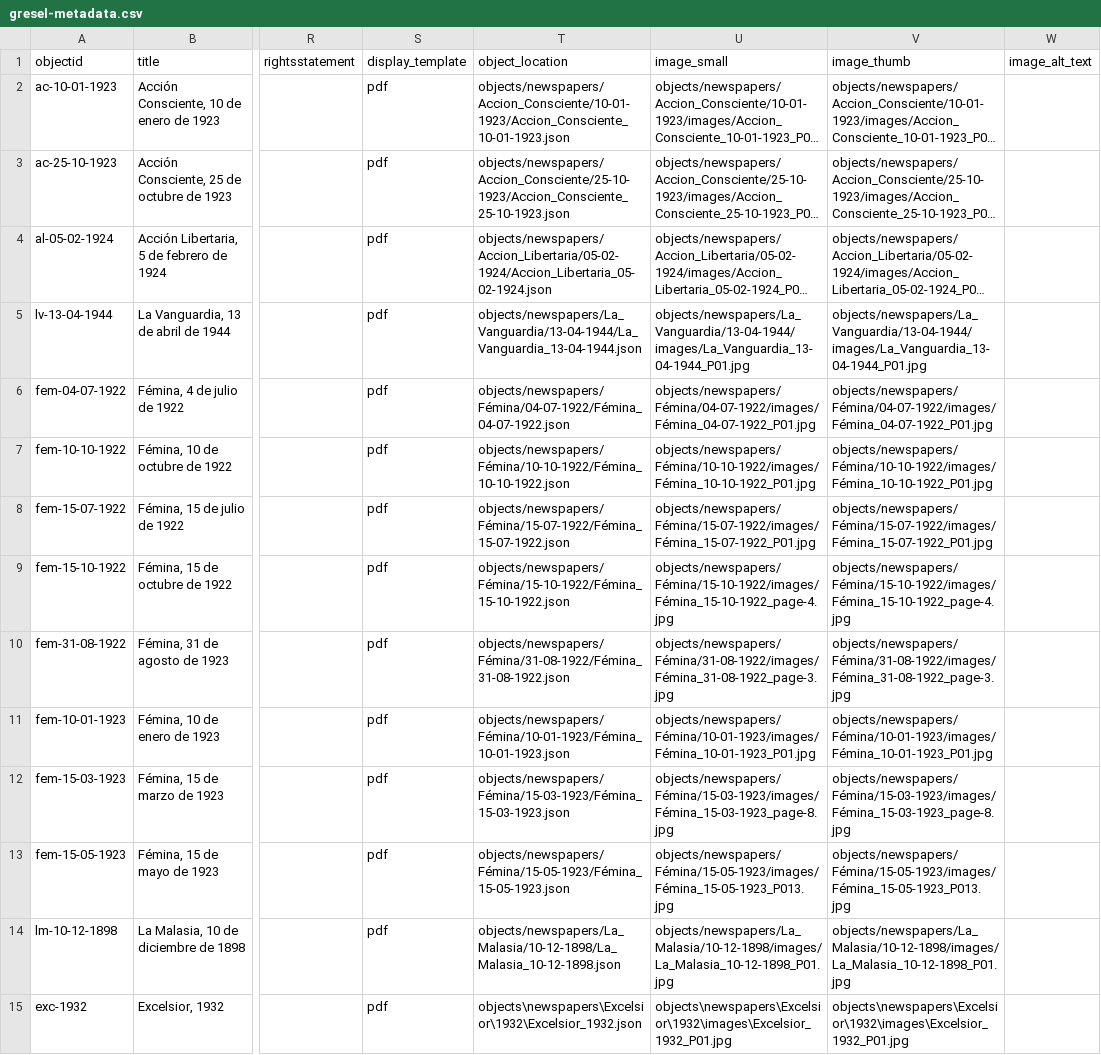
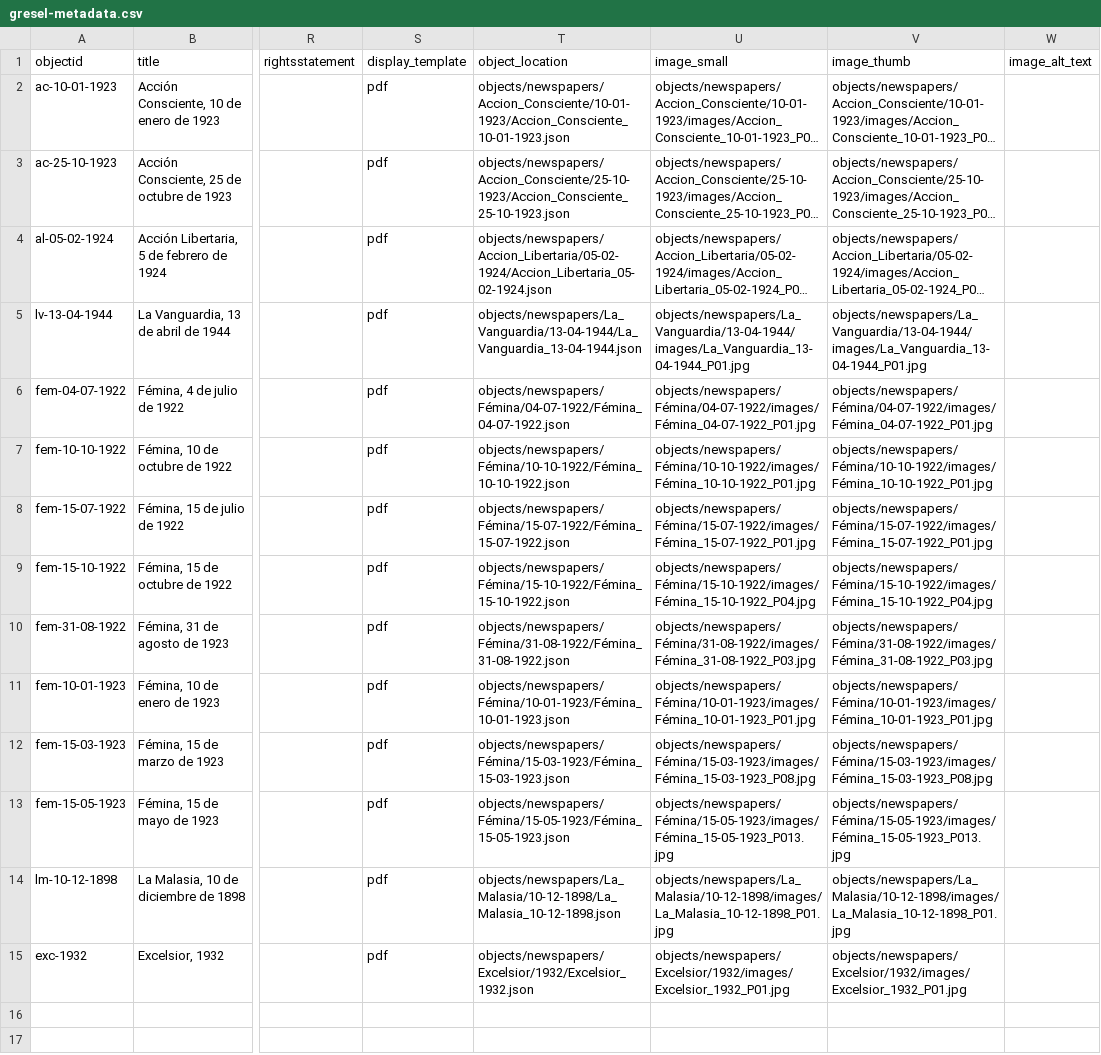
Before and after one commit to greseluned/repositorio-gresel-uned, a CSV file: _data/gresel-metadata.csv, drawn as a sheet; only a part is shown, gaps mark what is left out; long unchanged cells end in …; the diff names each change by its address in the sheet, - before the commit and + after, or states it on an @@ line.

Commit message:
Update gresel-metadata.csv

```diff
--- a/_data/gresel-metadata.csv
+++ b/_data/gresel-metadata.csv
-U9 (image_small): objects/newspapers/Fémina/15-10-1922/images/Fémina_15-10-1922_page-4.jpg
+U9 (image_small): objects/newspapers/Fémina/15-10-1922/images/Fémina_15-10-1922_P04.jpg
-V9 (image_thumb): objects/newspapers/Fémina/15-10-1922/images/Fémina_15-10-1922_page-4.jpg
+V9 (image_thumb): objects/newspapers/Fémina/15-10-1922/images/Fémina_15-10-1922_P04.jpg
-U10 (image_small): objects/newspapers/Fémina/31-08-1922/images/Fémina_31-08-1922_page-3.jpg
+U10 (image_small): objects/newspapers/Fémina/31-08-1922/images/Fémina_31-08-1922_P03.jpg
-V10 (image_thumb): objects/newspapers/Fémina/31-08-1922/images/Fémina_31-08-1922_page-3.jpg
+V10 (image_thumb): objects/newspapers/Fémina/31-08-1922/images/Fémina_31-08-1922_P03.jpg
-U12 (image_small): objects/newspapers/Fémina/15-03-1923/images/Fémina_15-03-1923_page-8.jpg
+U12 (image_small): objects/newspapers/Fémina/15-03-1923/images/Fémina_15-03-1923_P08.jpg
-V12 (image_thumb): objects/newspapers/Fémina/15-03-1923/images/Fémina_15-03-1923_page-8.jpg
+V12 (image_thumb): objects/newspapers/Fémina/15-03-1923/images/Fémina_15-03-1923_P08.jpg
-T15 (object_location): objects\newspapers\Excelsior\1932\Excelsior_1932.json
+T15 (object_location): objects/newspapers/Excelsior/1932/Excelsior_1932.json
-U15 (image_small): objects\newspapers\Excelsior\1932\images\Excelsior_1932_P01.jpg
+U15 (image_small): objects/newspapers/Excelsior/1932/images/Excelsior_1932_P01.jpg
-V15 (image_thumb): objects\newspapers\Excelsior\1932\images\Excelsior_1932_P01.jpg
+V15 (image_thumb): objects/newspapers/Excelsior/1932/images/Excelsior_1932_P01.jpg
```
